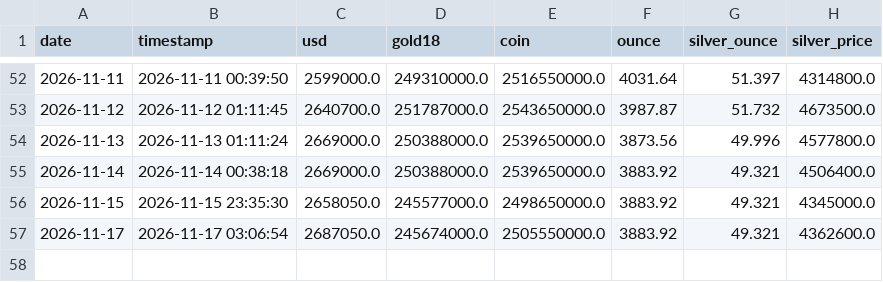
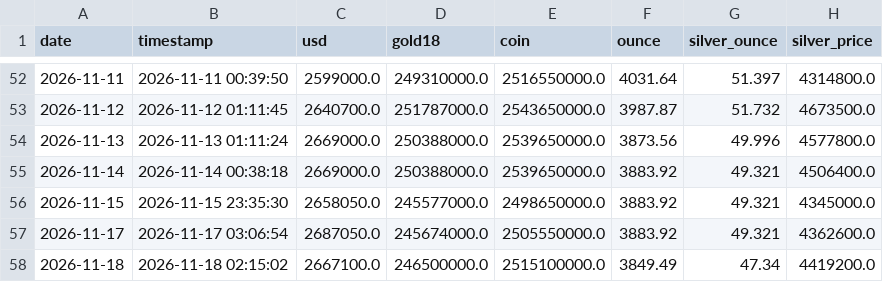
Before and after one commit to Masoud-TR/gold-silver-usd-tracker, a CSV file: data/history.csv, drawn as a sheet; only a part is shown, gaps mark what is left out; the diff names each change by its address in the sheet, - before the commit and + after, or states it on an @@ line.

```diff
--- a/data/history.csv
+++ b/data/history.csv
+row 58: 2026-11-18 | 2026-11-18 02:15:02 | 2667100.0 | 246500000.0 | 2515100000.0 | 3849.49 | 47.34 | 4419200.0
```
